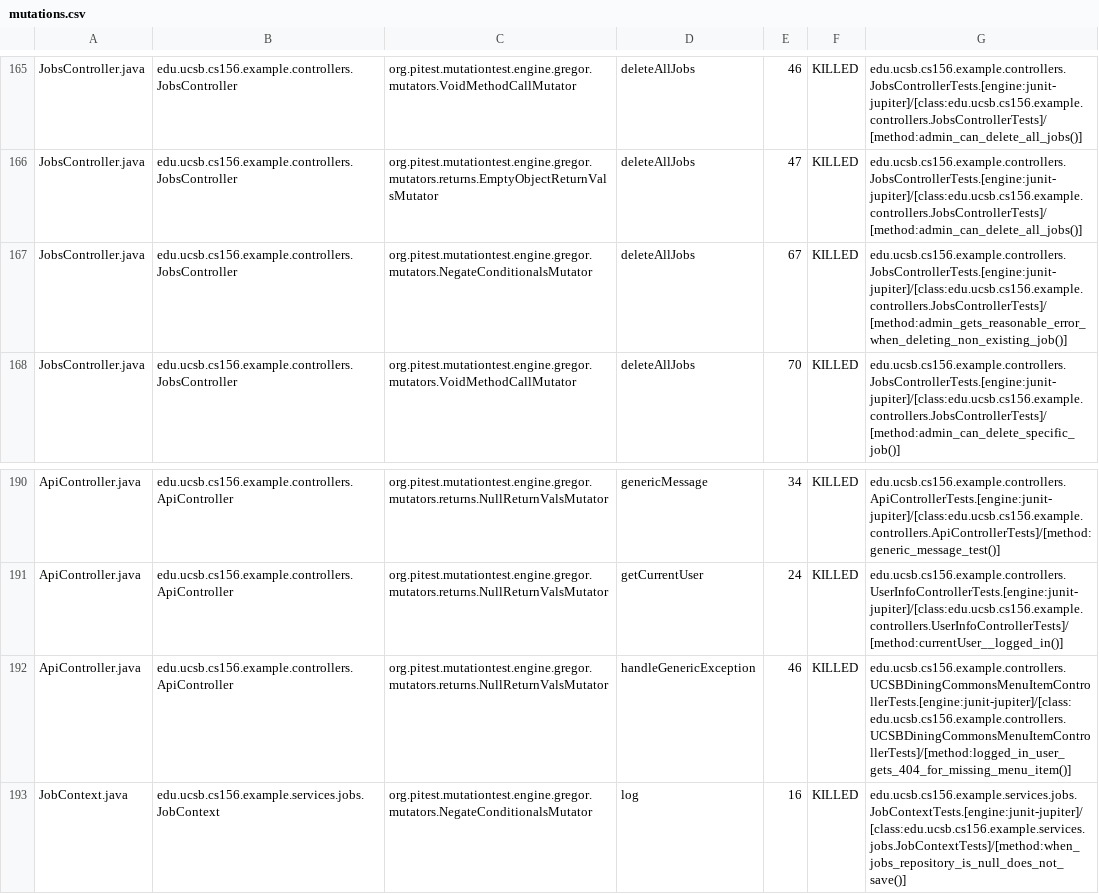
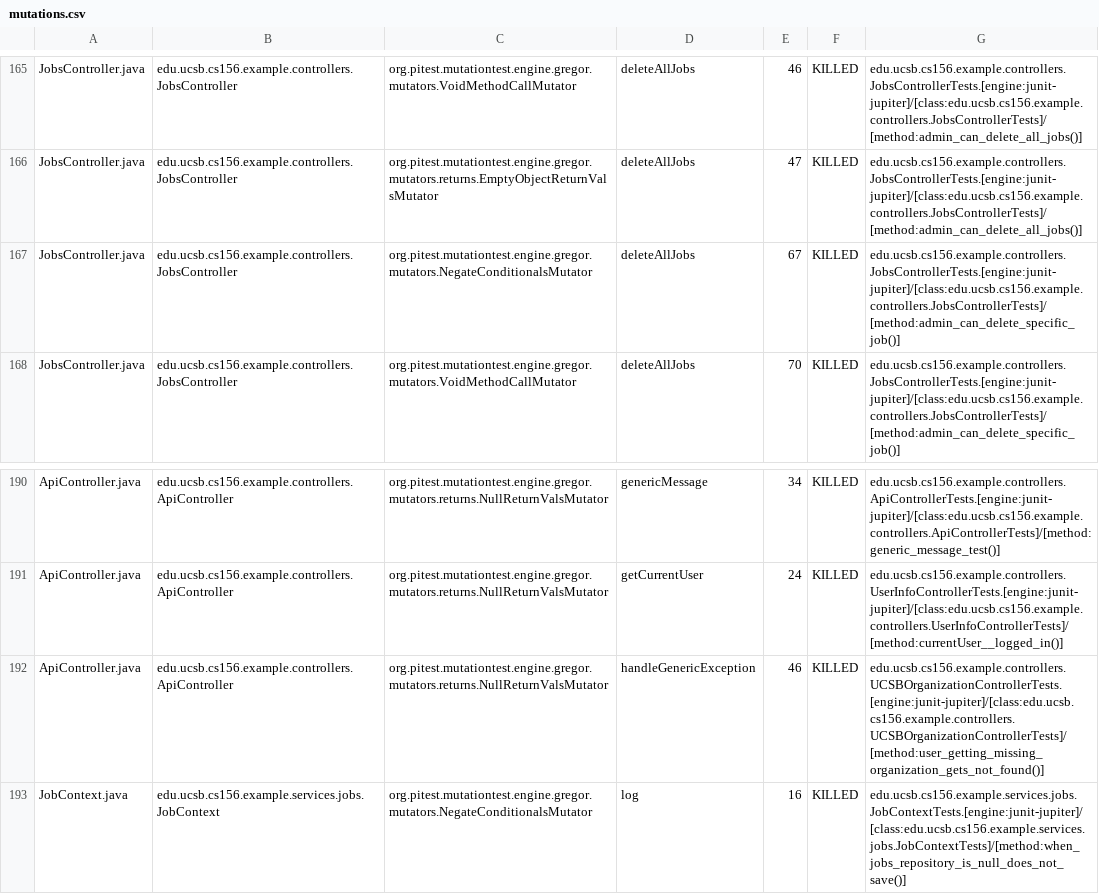
Before and after one commit to ucsb-cs156-f26/team02-f26-14, a CSV file: prs/133/pitest/mutations.csv, drawn as a sheet; only a part is shown, gaps mark what is left out.

Commit message:
Deploying to gh-pages from @ ucsb-cs156-f26/team02-f26-14@94e5f1384d514a7b75a4e8dd6fc49da99413ffe4 🚀

```diff
--- a/prs/133/pitest/mutations.csv
+++ b/prs/133/pitest/mutations.csv
@@ -166,3 +166,3 @@ JobsController.java,edu.ucsb.cs156.example.controllers.JobsController,org.pitest
 JobsController.java,edu.ucsb.cs156.example.controllers.JobsController,org.pitest.mutationtest.engine.gregor.mutators.returns.EmptyObjectReturnValsMutator,deleteAllJobs,47,KILLED,edu.ucsb.cs156.example.controllers.JobsControllerTests.[engine:junit-jupiter]/[class:edu.ucsb.cs156.example.controllers.JobsControllerTests]/[method:admin_can_delete_all_jobs()]
-JobsController.java,edu.ucsb.cs156.example.controllers.JobsController,org.pitest.mutationtest.engine.gregor.mutators.NegateConditionalsMutator,deleteAllJobs,67,KILLED,edu.ucsb.cs156.example.controllers.JobsControllerTests.[engine:junit-jupiter]/[class:edu.ucsb.cs156.example.controllers.JobsControllerTests]/[method:admin_gets_reasonable_error_when_deleting_non_existing_job()]
+JobsController.java,edu.ucsb.cs156.example.controllers.JobsController,org.pitest.mutationtest.engine.gregor.mutators.NegateConditionalsMutator,deleteAllJobs,67,KILLED,edu.ucsb.cs156.example.controllers.JobsControllerTests.[engine:junit-jupiter]/[class:edu.ucsb.cs156.example.controllers.JobsControllerTests]/[method:admin_can_delete_specific_job()]
 JobsController.java,edu.ucsb.cs156.example.controllers.JobsController,org.pitest.mutationtest.engine.gregor.mutators.VoidMethodCallMutator,deleteAllJobs,70,KILLED,edu.ucsb.cs156.example.controllers.JobsControllerTests.[engine:junit-jupiter]/[class:edu.ucsb.cs156.example.controllers.JobsControllerTests]/[method:admin_can_delete_specific_job()]
@@ -191,3 +191,3 @@ ApiController.java,edu.ucsb.cs156.example.controllers.ApiController,org.pitest.m
 ApiController.java,edu.ucsb.cs156.example.controllers.ApiController,org.pitest.mutationtest.engine.gregor.mutators.returns.NullReturnValsMutator,getCurrentUser,24,KILLED,edu.ucsb.cs156.example.controllers.UserInfoControllerTests.[engine:junit-jupiter]/[class:edu.ucsb.cs156.example.controllers.UserInfoControllerTests]/[method:currentUser__logged_in()]
-ApiController.java,edu.ucsb.cs156.example.controllers.ApiController,org.pitest.mutationtest.engine.gregor.mutators.returns.NullReturnValsMutator,handleGenericException,46,KILLED,edu.ucsb.cs156.example.controllers.UCSBDiningCommonsMenuItemControllerTests.[engine:junit-jupiter]/[class:edu.ucsb.cs156.example.controllers.UCSBDiningCommonsMenuItemControllerTests]/[method:logged_in_user_gets_404_for_missing_menu_item()]
+ApiController.java,edu.ucsb.cs156.example.controllers.ApiController,org.pitest.mutationtest.engine.gregor.mutators.returns.NullReturnValsMutator,handleGenericException,46,KILLED,edu.ucsb.cs156.example.controllers.UCSBOrganizationControllerTests.[engine:junit-jupiter]/[class:edu.ucsb.cs156.example.controllers.UCSBOrganizationControllerTests]/[method:user_getting_missing_organization_gets_not_found()]
 JobContext.java,edu.ucsb.cs156.example.services.jobs.JobContext,org.pitest.mutationtest.engine.gregor.mutators.NegateConditionalsMutator,log,16,KILLED,edu.ucsb.cs156.example.services.jobs.JobContextTests.[engine:junit-jupiter]/[class:edu.ucsb.cs156.example.services.jobs.JobContextTests]/[method:when_jobs_repository_is_null_does_not_save()]
```
Also changed, not shown: 22 other files.
